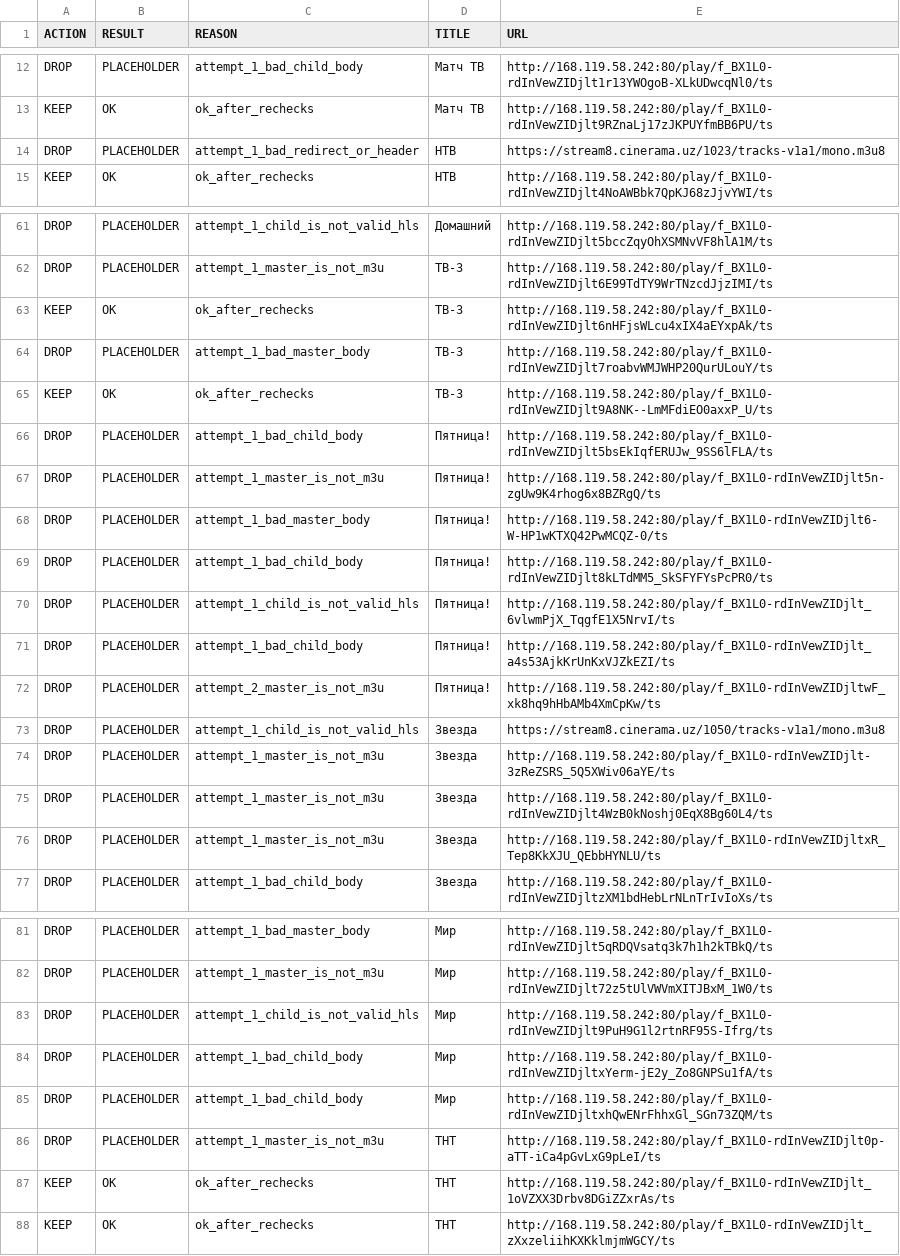
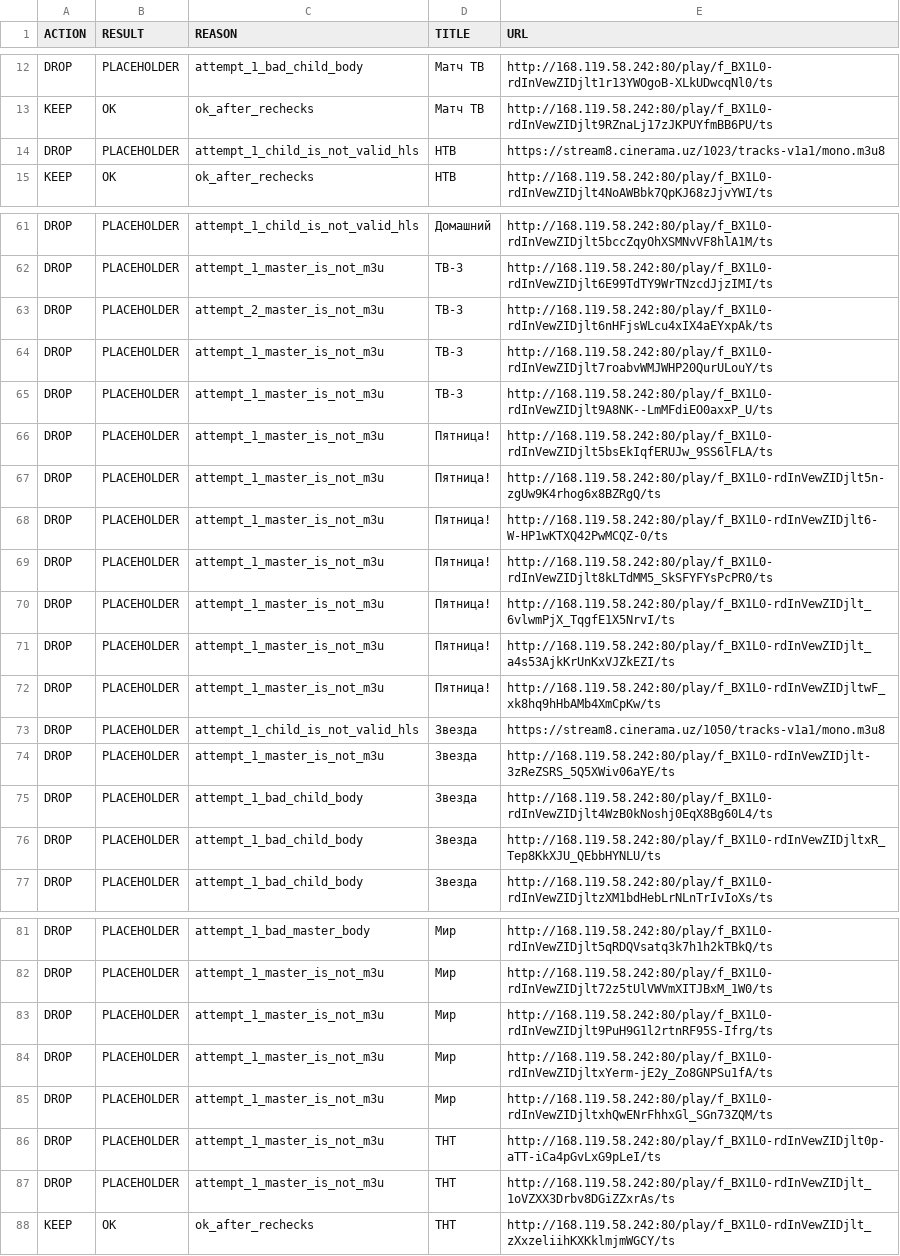
Before and after one commit to Commodo163/sys-cache-7c91, a TSV file: data/tvbox_placeholder_filter_report.tsv, drawn as a sheet; only a part is shown, gaps mark what is left out; the diff covers the shown part only.

Commit message:
Update data

```diff
--- a/data/tvbox_placeholder_filter_report.tsv
+++ b/data/tvbox_placeholder_filter_report.tsv
@@ -13,3 +13,3 @@ DROP	PLACEHOLDER	attempt_1_bad_child_body	Матч ТВ	http://168.119.58.242:80
 KEEP	OK	ok_after_rechecks	Матч ТВ	http://168.119.58.242:80/play/f_BX1L0-rdInVewZIDjlt9RZnaLj17zJKPUYfmBB6PU/ts
-DROP	PLACEHOLDER	attempt_1_bad_redirect_or_header	НТВ	https://stream8.cinerama.uz/1023/tracks-v1a1/mono.m3u8
+DROP	PLACEHOLDER	attempt_1_child_is_not_valid_hls	НТВ	https://stream8.cinerama.uz/1023/tracks-v1a1/mono.m3u8
 KEEP	OK	ok_after_rechecks	НТВ	http://168.119.58.242:80/play/f_BX1L0-rdInVewZIDjlt4NoAWBbk7QpKJ68zJjvYWI/ts
@@ -62,16 +62,16 @@ DROP	PLACEHOLDER	attempt_1_child_is_not_valid_hls	Домашний	http://168.11
 DROP	PLACEHOLDER	attempt_1_master_is_not_m3u	ТВ-3	http://168.119.58.242:80/play/f_BX1L0-rdInVewZIDjlt6E99TdTY9WrTNzcdJjzIMI/ts
-KEEP	OK	ok_after_rechecks	ТВ-3	http://168.119.58.242:80/play/f_BX1L0-rdInVewZIDjlt6nHFjsWLcu4xIX4aEYxpAk/ts
-DROP	PLACEHOLDER	attempt_1_bad_master_body	ТВ-3	http://168.119.58.242:80/play/f_BX1L0-rdInVewZIDjlt7roabvWMJWHP20QurULouY/ts
-KEEP	OK	ok_after_rechecks	ТВ-3	http://168.119.58.242:80/play/f_BX1L0-rdInVewZIDjlt9A8NK--LmMFdiEO0axxP_U/ts
-DROP	PLACEHOLDER	attempt_1_bad_child_body	Пятница!	http://168.119.58.242:80/play/f_BX1L0-rdInVewZIDjlt5bsEkIqfERUJw_9SS6lFLA/ts
+DROP	PLACEHOLDER	attempt_2_master_is_not_m3u	ТВ-3	http://168.119.58.242:80/play/f_BX1L0-rdInVewZIDjlt6nHFjsWLcu4xIX4aEYxpAk/ts
+DROP	PLACEHOLDER	attempt_1_master_is_not_m3u	ТВ-3	http://168.119.58.242:80/play/f_BX1L0-rdInVewZIDjlt7roabvWMJWHP20QurULouY/ts
+DROP	PLACEHOLDER	attempt_1_master_is_not_m3u	ТВ-3	http://168.119.58.242:80/play/f_BX1L0-rdInVewZIDjlt9A8NK--LmMFdiEO0axxP_U/ts
+DROP	PLACEHOLDER	attempt_1_master_is_not_m3u	Пятница!	http://168.119.58.242:80/play/f_BX1L0-rdInVewZIDjlt5bsEkIqfERUJw_9SS6lFLA/ts
 DROP	PLACEHOLDER	attempt_1_master_is_not_m3u	Пятница!	http://168.119.58.242:80/play/f_BX1L0-rdInVewZIDjlt5n-zgUw9K4rhog6x8BZRgQ/ts
-DROP	PLACEHOLDER	attempt_1_bad_master_body	Пятница!	http://168.119.58.242:80/play/f_BX1L0-rdInVewZIDjlt6-W-HP1wKTXQ42PwMCQZ-0/ts
-DROP	PLACEHOLDER	attempt_1_bad_child_body	Пятница!	http://168.119.58.242:80/play/f_BX1L0-rdInVewZIDjlt8kLTdMM5_SkSFYFYsPcPR0/ts
-DROP	PLACEHOLDER	attempt_1_child_is_not_valid_hls	Пятница!	http://168.119.58.242:80/play/f_BX1L0-rdInVewZIDjlt_6vlwmPjX_TqgfE1X5NrvI/ts
-DROP	PLACEHOLDER	attempt_1_bad_child_body	Пятница!	http://168.119.58.242:80/play/f_BX1L0-rdInVewZIDjlt_a4s53AjkKrUnKxVJZkEZI/ts
-DROP	PLACEHOLDER	attempt_2_master_is_not_m3u	Пятница!	http://168.119.58.242:80/play/f_BX1L0-rdInVewZIDjltwF_xk8hq9hHbAMb4XmCpKw/ts
+DROP	PLACEHOLDER	attempt_1_master_is_not_m3u	Пятница!	http://168.119.58.242:80/play/f_BX1L0-rdInVewZIDjlt6-W-HP1wKTXQ42PwMCQZ-0/ts
+DROP	PLACEHOLDER	attempt_1_master_is_not_m3u	Пятница!	http://168.119.58.242:80/play/f_BX1L0-rdInVewZIDjlt8kLTdMM5_SkSFYFYsPcPR0/ts
+DROP	PLACEHOLDER	attempt_1_master_is_not_m3u	Пятница!	http://168.119.58.242:80/play/f_BX1L0-rdInVewZIDjlt_6vlwmPjX_TqgfE1X5NrvI/ts
+DROP	PLACEHOLDER	attempt_1_master_is_not_m3u	Пятница!	http://168.119.58.242:80/play/f_BX1L0-rdInVewZIDjlt_a4s53AjkKrUnKxVJZkEZI/ts
+DROP	PLACEHOLDER	attempt_1_master_is_not_m3u	Пятница!	http://168.119.58.242:80/play/f_BX1L0-rdInVewZIDjltwF_xk8hq9hHbAMb4XmCpKw/ts
 DROP	PLACEHOLDER	attempt_1_child_is_not_valid_hls	Звезда	https://stream8.cinerama.uz/1050/tracks-v1a1/mono.m3u8
 DROP	PLACEHOLDER	attempt_1_master_is_not_m3u	Звезда	http://168.119.58.242:80/play/f_BX1L0-rdInVewZIDjlt-3zReZSRS_5Q5XWiv06aYE/ts
-DROP	PLACEHOLDER	attempt_1_master_is_not_m3u	Звезда	http://168.119.58.242:80/play/f_BX1L0-rdInVewZIDjlt4WzB0kNoshj0EqX8Bg60L4/ts
-DROP	PLACEHOLDER	attempt_1_master_is_not_m3u	Звезда	http://168.119.58.242:80/play/f_BX1L0-rdInVewZIDjltxR_Tep8KkXJU_QEbbHYNLU/ts
+DROP	PLACEHOLDER	attempt_1_bad_child_body	Звезда	http://168.119.58.242:80/play/f_BX1L0-rdInVewZIDjlt4WzB0kNoshj0EqX8Bg60L4/ts
+DROP	PLACEHOLDER	attempt_1_bad_child_body	Звезда	http://168.119.58.242:80/play/f_BX1L0-rdInVewZIDjltxR_Tep8KkXJU_QEbbHYNLU/ts
 DROP	PLACEHOLDER	attempt_1_bad_child_body	Звезда	http://168.119.58.242:80/play/f_BX1L0-rdInVewZIDjltzXM1bdHebLrNLnTrIvIoXs/ts
@@ -82,7 +82,7 @@ DROP	PLACEHOLDER	attempt_1_bad_master_body	Мир	http://168.119.58.242:80/play/
 DROP	PLACEHOLDER	attempt_1_master_is_not_m3u	Мир	http://168.119.58.242:80/play/f_BX1L0-rdInVewZIDjlt72z5tUlVWVmXITJBxM_1W0/ts
-DROP	PLACEHOLDER	attempt_1_child_is_not_valid_hls	Мир	http://168.119.58.242:80/play/f_BX1L0-rdInVewZIDjlt9PuH9G1l2rtnRF95S-Ifrg/ts
-DROP	PLACEHOLDER	attempt_1_bad_child_body	Мир	http://168.119.58.242:80/play/f_BX1L0-rdInVewZIDjltxYerm-jE2y_Zo8GNPSu1fA/ts
-DROP	PLACEHOLDER	attempt_1_bad_child_body	Мир	http://168.119.58.242:80/play/f_BX1L0-rdInVewZIDjltxhQwENrFhhxGl_SGn73ZQM/ts
+DROP	PLACEHOLDER	attempt_1_master_is_not_m3u	Мир	http://168.119.58.242:80/play/f_BX1L0-rdInVewZIDjlt9PuH9G1l2rtnRF95S-Ifrg/ts
+DROP	PLACEHOLDER	attempt_1_master_is_not_m3u	Мир	http://168.119.58.242:80/play/f_BX1L0-rdInVewZIDjltxYerm-jE2y_Zo8GNPSu1fA/ts
+DROP	PLACEHOLDER	attempt_1_master_is_not_m3u	Мир	http://168.119.58.242:80/play/f_BX1L0-rdInVewZIDjltxhQwENrFhhxGl_SGn73ZQM/ts
 DROP	PLACEHOLDER	attempt_1_master_is_not_m3u	ТНТ	http://168.119.58.242:80/play/f_BX1L0-rdInVewZIDjlt0p-aTT-iCa4pGvLxG9pLeI/ts
-KEEP	OK	ok_after_rechecks	ТНТ	http://168.119.58.242:80/play/f_BX1L0-rdInVewZIDjlt_1oVZXX3Drbv8DGiZZxrAs/ts
+DROP	PLACEHOLDER	attempt_1_master_is_not_m3u	ТНТ	http://168.119.58.242:80/play/f_BX1L0-rdInVewZIDjlt_1oVZXX3Drbv8DGiZZxrAs/ts
 KEEP	OK	ok_after_rechecks	ТНТ	http://168.119.58.242:80/play/f_BX1L0-rdInVewZIDjlt_zXxzeliihKXKklmjmWGCY/ts
```
Also changed, not shown: 25 edited cells elsewhere in this file, 7 other files.
